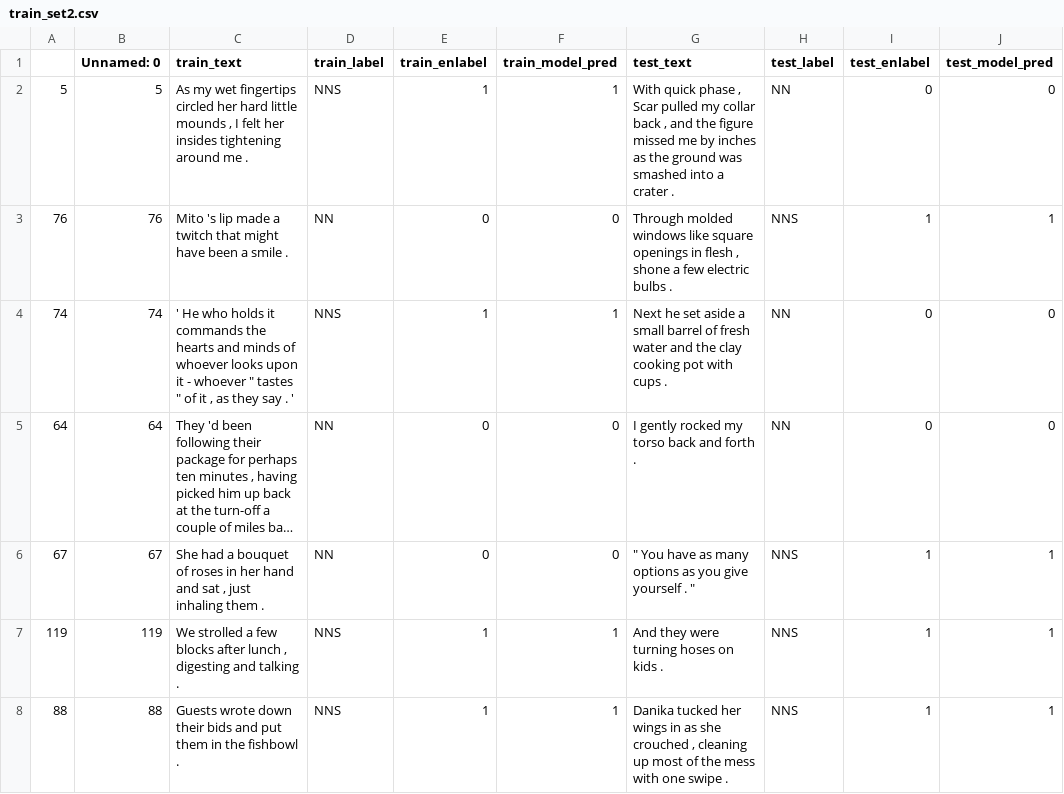
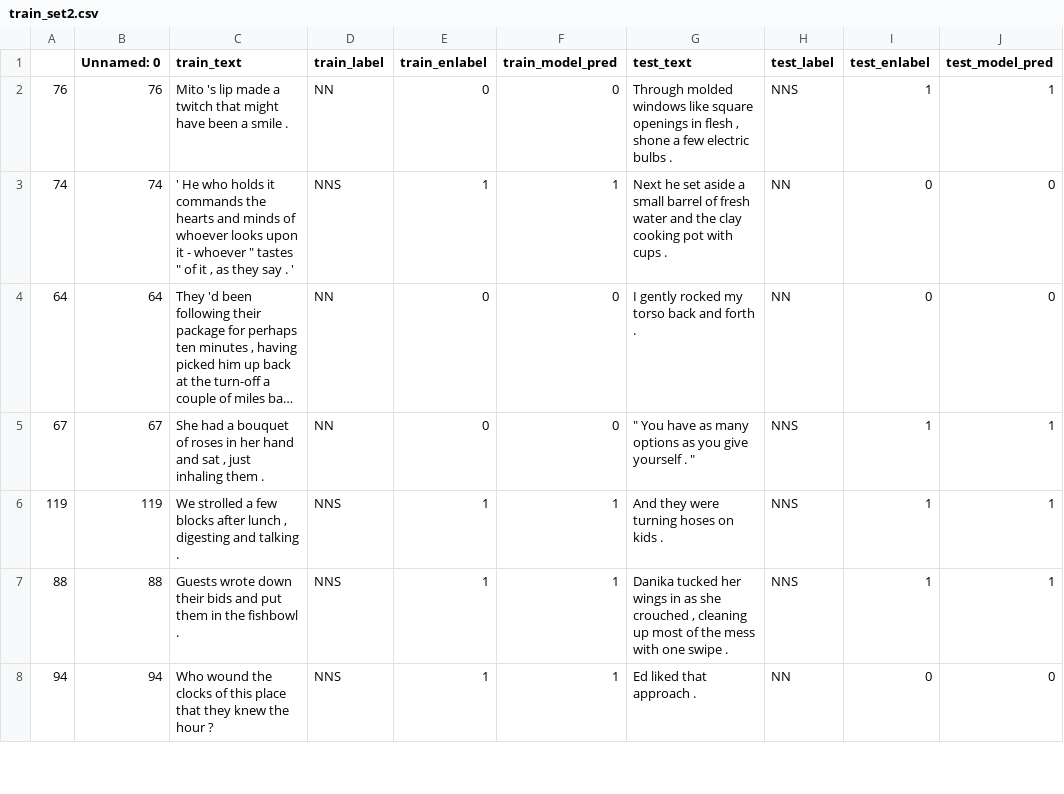
Before and after one commit to anavaleriagonzalez/anavaleriagonzalez.github.io, a CSV file: data/stimuli_presentations/preds/obj_number/train_set2.csv, drawn as a sheet; only a part is shown; the shorter side is filled out with more unchanged rows; long unchanged cells end in ….

Commit message:
Update train_set2.csv

```diff
--- a/data/stimuli_presentations/preds/obj_number/train_set2.csv
+++ b/data/stimuli_presentations/preds/obj_number/train_set2.csv
@@ -1,3 +1,2 @@
 ,Unnamed: 0,train_text,train_label,train_enlabel,train_model_pred,test_text,test_label,test_enlabel,test_model_pred
-5,5,"As my wet fingertips circled her hard little mounds , I felt her insides tightening around me .",NNS,1,1,"With quick phase , Scar pulled my collar back , and the figure missed me by inches as the ground was smashed into a crater .",NN,0,0
 76,76,Mito 's lip made a twitch that might have been a smile .,NN,0,0,"Through molded windows like square openings in flesh , shone a few electric bulbs .",NNS,1,1
```
